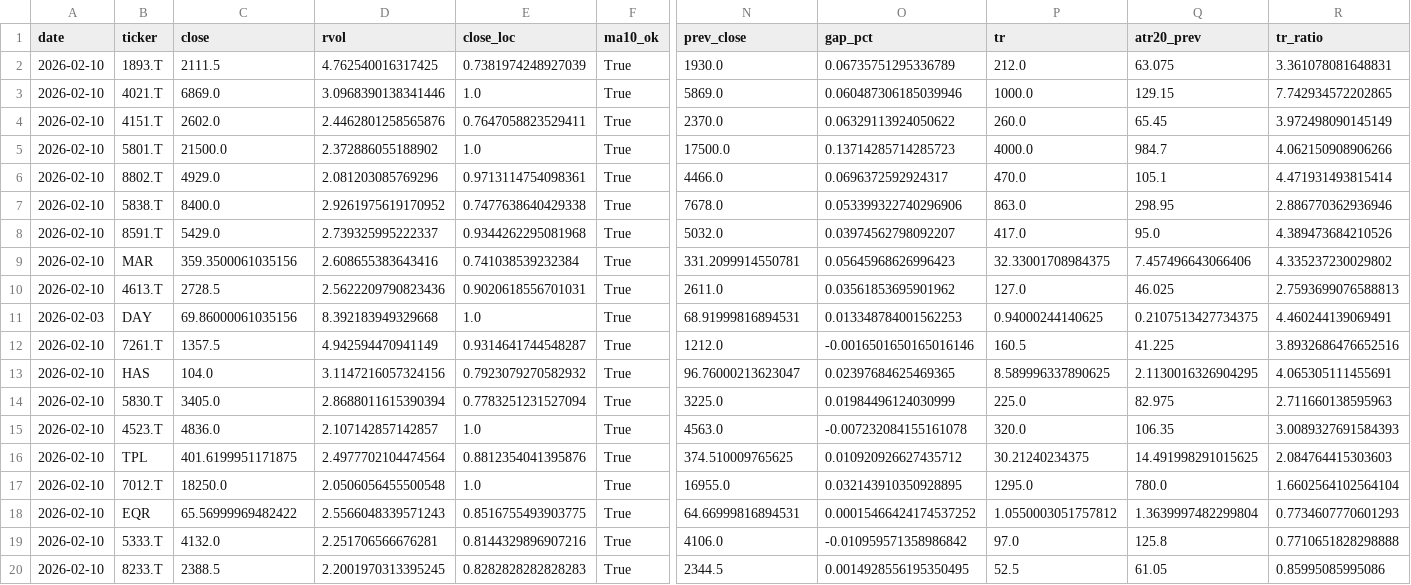
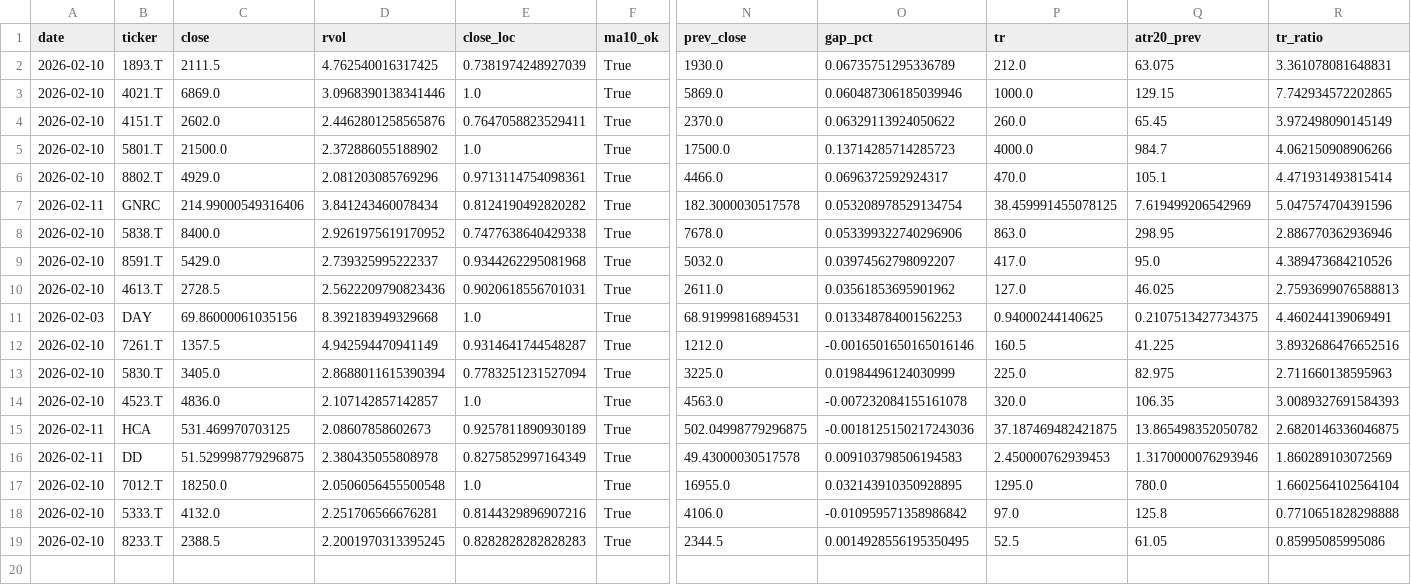
Before and after one commit to Hyodokamo/trend-catalyst-screener, a CSV file: data/outputs/screen_latest.csv, drawn as a sheet; only a part is shown, gaps mark what is left out; removed rows and columns are numbered as before the commit, all else as after; rows hold the shown columns only; the diff names each change by its address in the sheet, - before the commit and + after, or states it on an @@ line.

```diff
--- a/data/outputs/screen_latest.csv
+++ b/data/outputs/screen_latest.csv
+row 7: 2026-02-11 | GNRC | 214.99000549316406 | 3.841243460078434 | 0.8124190492820282 | True | 182.3000030517578 | 0.053208978529134754 | 38.459991455078125 | 7.619499206542969 | 5.047574704391596
-row 9: 2026-02-10 | MAR | 359.3500061035156 | 2.608655383643416 | 0.741038539232384 | True | 331.2099914550781 | 0.05645968626996423 | 32.33001708984375 | 7.457496643066406 | 4.335237230029802
-row 13: 2026-02-10 | HAS | 104.0 | 3.1147216057324156 | 0.7923079270582932 | True | 96.76000213623047 | 0.02397684625469365 | 8.589996337890625 | 2.1130016326904295 | 4.065305111455691
+row 15: 2026-02-11 | HCA | 531.469970703125 | 2.08607858602673 | 0.9257811890930189 | True | 502.04998779296875 | -0.0018125150217243036 | 37.187469482421875 | 13.865498352050782 | 2.6820146336046875
-A16 (date): 2026-02-10
+A16 (date): 2026-02-11
-B16 (ticker): TPL
+B16 (ticker): DD
-C16 (close): 401.6199951171875
+C16 (close): 51.529998779296875
-D16 (rvol): 2.4977702104474564
+D16 (rvol): 2.380435055808978
-E16 (close_loc): 0.8812354041395876
+E16 (close_loc): 0.8275852997164349
-N16 (prev_close): 374.510009765625
+N16 (prev_close): 49.43000030517578
-O16 (gap_pct): 0.010920926627435712
+O16 (gap_pct): 0.009103798506194583
-P16 (tr): 30.21240234375
+P16 (tr): 2.450000762939453
-Q16 (atr20_prev): 14.491998291015625
+Q16 (atr20_prev): 1.3170000076293946
-R16 (tr_ratio): 2.084764415303603
+R16 (tr_ratio): 1.860289103072569
-row 18: 2026-02-10 | EQR | 65.56999969482422 | 2.5566048339571243 | 0.8516755493903775 | True | 64.66999816894531 | 0.00015466424174537252 | 1.0550003051757812 | 1.3639997482299804 | 0.7734607770601293
```
Also changed, not shown: docs/screen_latest.csv, 1 other file.
